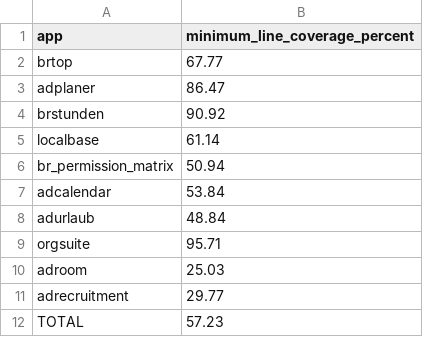
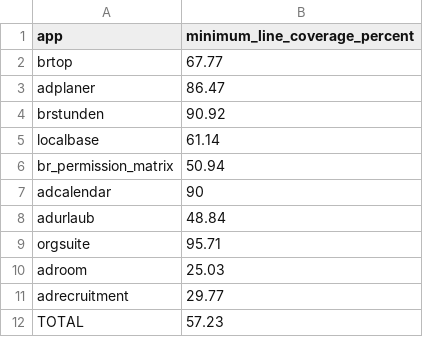
Before and after one commit to Filzmann/br-nextcloud-apps, a TSV file: scripts/ad-suite-js-coverage-baseline.tsv, drawn as a sheet.

```diff
--- a/scripts/ad-suite-js-coverage-baseline.tsv
+++ b/scripts/ad-suite-js-coverage-baseline.tsv
@@ -6,3 +6,3 @@ localbase	61.14
 br_permission_matrix	50.94
-adcalendar	53.84
+adcalendar	90
 adurlaub	48.84
```
Also changed, not shown: scripts/ad-suite-php-coverage-baseline.tsv, 14 other files.
